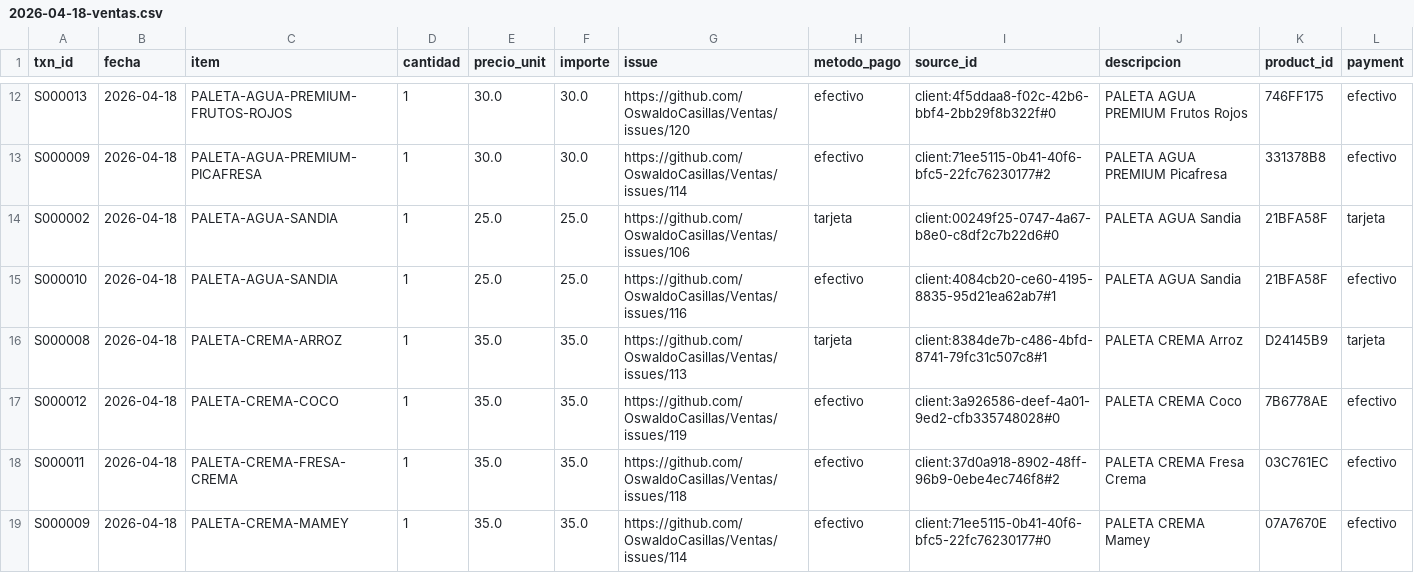
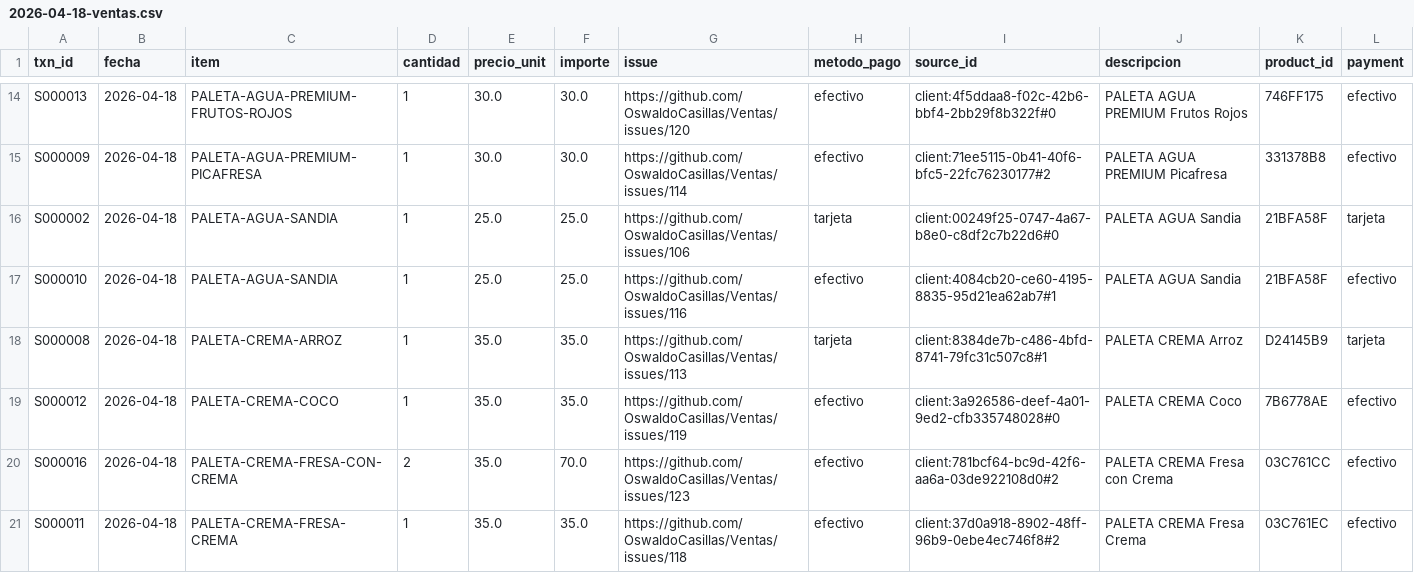
Before and after one commit to OswaldoCasillas/Ventas, a CSV file: docs/diario/2026-04-18-ventas.csv, drawn as a sheet; only a part is shown, gaps mark what is left out; the shorter side is filled out with more unchanged rows; the diff covers the shown part only.

```diff
--- a/docs/diario/2026-04-18-ventas.csv
+++ b/docs/diario/2026-04-18-ventas.csv
@@ -17,2 +19,3 @@ S000008,2026-04-18,PALETA-CREMA-ARROZ,1,35.0,35.0,https://github.com/OswaldoCasi
 S000012,2026-04-18,PALETA-CREMA-COCO,1,35.0,35.0,https://github.com/OswaldoCasillas/Ventas/issues/119,efectivo,client:3a926586-deef-4a01-9ed2-cfb335748028#0,PALETA CREMA Coco,7B6778AE,efectivo
+S000016,2026-04-18,PALETA-CREMA-FRESA-CON-CREMA,2,35.0,70.0,https://github.com/OswaldoCasillas/Ventas/issues/123,efectivo,client:781bcf64-bc9d-42f6-aa6a-03de922108d0#2,PALETA CREMA Fresa con Crema,03C761CC,efectivo
 S000011,2026-04-18,PALETA-CREMA-FRESA-CREMA,1,35.0,35.0,https://github.com/OswaldoCasillas/Ventas/issues/118,efectivo,client:37d0a918-8902-48ff-96b9-0ebe4ec746f8#2,PALETA CREMA Fresa Crema,03C761EC,efectivo
```
Also changed, not shown: 4 added rows elsewhere in this file, data/inventory.csv, data/processed_events.csv, 7 other files.
